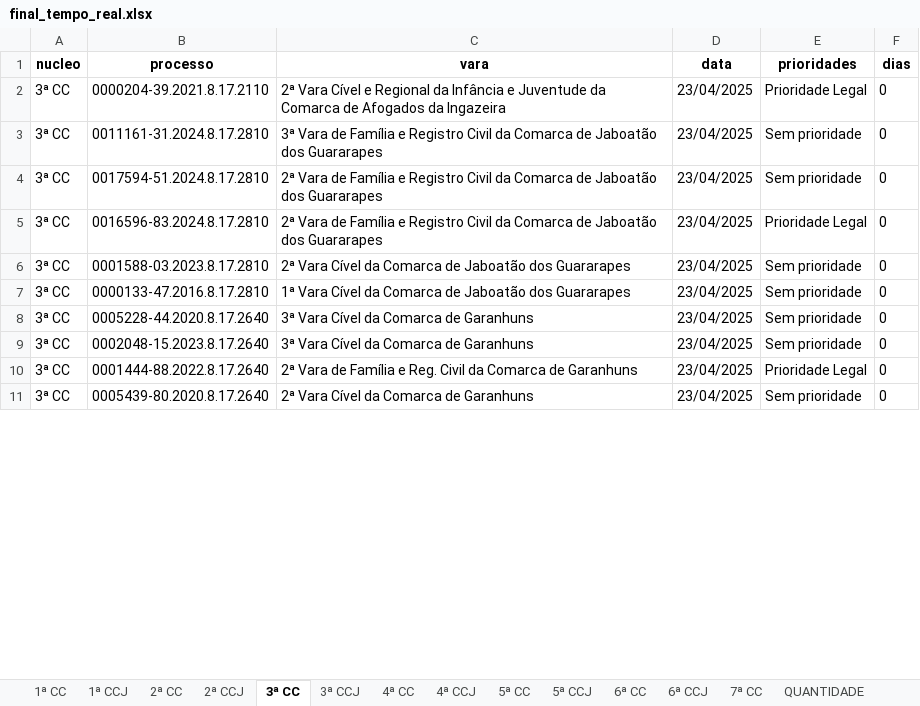
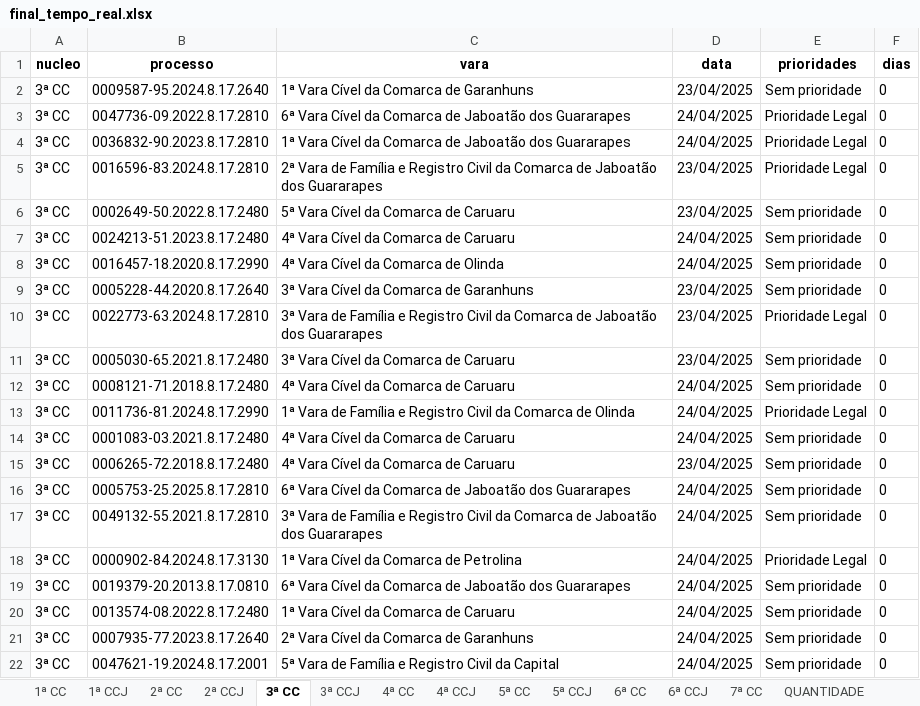
Before and after one commit to Fasri/analise_de, an Excel workbook: final_tempo_real.xlsx, sheet 3ª CC, drawn as a sheet; only a part is shown; values as stored, in another font and other column widths than the file's, no borders; addresses are those after the commit; the diff covers the shown part only; the diff names each change by its address in the sheet, - before the commit and + after, or states it on an @@ line.

```diff
--- a/final_tempo_real.xlsx (sheet 3ª CC)
+++ b/final_tempo_real.xlsx (sheet 3ª CC)
-B2 (processo): 0000204-39.2021.8.17.2110
+B2 (processo): 0009587-95.2024.8.17.2640
-C2 (vara): 2ª Vara Cível e Regional da Infância e Juventude da Comarca de Afogados da Ingazeira
+C2 (vara): 1ª Vara Cível da Comarca de Garanhuns
-E2 (prioridades): Prioridade Legal
+E2 (prioridades): Sem prioridade
-B3 (processo): 0011161-31.2024.8.17.2810
+B3 (processo): 0047736-09.2022.8.17.2810
-C3 (vara): 3ª Vara de Família e Registro Civil da Comarca…
+C3 (vara): 6ª Vara Cível da Comarca…
-D3:D4 (data): 23/04/2025
+D3:D4 (data): 24/04/2025
-E3:E4 (prioridades): Sem prioridade
+E3:E4 (prioridades): Prioridade Legal
-B4 (processo): 0017594-51.2024.8.17.2810
+B4 (processo): 0036832-90.2023.8.17.2810
-C4 (vara): 2ª Vara de Família e Registro Civil da Comarca…
+C4 (vara): 1ª Vara Cível da Comarca…
-B6 (processo): 0001588-03.2023.8.17.2810
+B6 (processo): 0002649-50.2022.8.17.2480
-C6 (vara): 2ª Vara Cível da Comarca de Jaboatão dos Guararapes
+C6 (vara): 5ª Vara Cível da Comarca de Caruaru
-B7 (processo): 0000133-47.2016.8.17.2810
+B7 (processo): 0024213-51.2023.8.17.2480
-C7 (vara): 1ª Vara Cível da Comarca de Jaboatão dos Guararapes
+C7 (vara): 4ª Vara Cível da Comarca de Caruaru
-D7 (data): 23/04/2025
+D7 (data): 24/04/2025
+row 8: 3ª CC | 0016457-18.2020.8.17.2990 | 4ª Vara Cível da Comarca de Olinda | 24/04/2025 | Sem prioridade | 0
@@ row 18 moved to row 10: 3ª CC @@
-B11 (processo): 0002048-15.2023.8.17.2640
+B11 (processo): 0005030-65.2021.8.17.2480
-C11 (vara): 3ª Vara Cível da Comarca de Garanhuns
+C11 (vara): 3ª Vara Cível da Comarca de Caruaru
+row 12: 3ª CC | 0008121-71.2018.8.17.2480 | 4ª Vara Cível da Comarca de Caruaru | 24/04/2025 | Sem prioridade | 0
-B13 (processo): 0001444-88.2022.8.17.2640
+B13 (processo): 0011736-81.2024.8.17.2990
-C13 (vara): 2ª Vara de Família e Reg. Civil da Comarca de Garanhuns
+C13 (vara): 1ª Vara de Família e Registro Civil da Comarca de Olinda
-D13 (data): 23/04/2025
+D13 (data): 24/04/2025
+row 14: 3ª CC | 0001083-03.2021.8.17.2480 | 4ª Vara Cível da Comarca de Caruaru | 24/04/2025 | Sem prioridade | 0
@@ row 38 moved to row 15: 3ª CC @@
+row 16: 3ª CC | 0005753-25.2025.8.17.2810 | 6ª Vara Cível da Comarca de Jaboatão dos Guararapes | 24/04/2025 | Sem prioridade | 0
+row 17: 3ª CC | 0049132-55.2021.8.17.2810 | 3ª Vara de Família e Registro Civil da Comarca de Jaboatão dos Guararapes | 24/04/2025 | Sem prioridade | 0
+row 18: 3ª CC | 0000902-84.2024.8.17.3130 | 1ª Vara Cível da Comarca de Petrolina | 24/04/2025 | Prioridade Legal | 0
+row 19: 3ª CC | 0019379-20.2013.8.17.0810 | 6ª Vara Cível da Comarca de Jaboatão dos Guararapes | 24/04/2025 | Sem prioridade | 0
+row 20: 3ª CC | 0013574-08.2022.8.17.2480 | 1ª Vara Cível da Comarca de Caruaru | 24/04/2025 | Sem prioridade | 0
-B21 (processo): 0005439-80.2020.8.17.2640
+B21 (processo): 0007935-77.2023.8.17.2640
-D21 (data): 23/04/2025
+D21 (data): 24/04/2025
+row 22: 3ª CC | 0047621-19.2024.8.17.2001 | 5ª Vara de Família e Registro Civil da Capital | 24/04/2025 | Sem prioridade | 0
```
Also changed, not shown: 125 added rows, 129 removed rows, 62 moved rows and 225 edited cells elsewhere in this sheet, sheet 1ª CC, sheet CONSOLIDADO, sheet 6ª CC, sheet 5ª CC, sheet 7ª CC, sheet 2ª CC, 8 more sheets.
